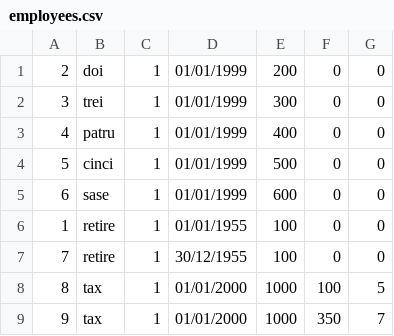
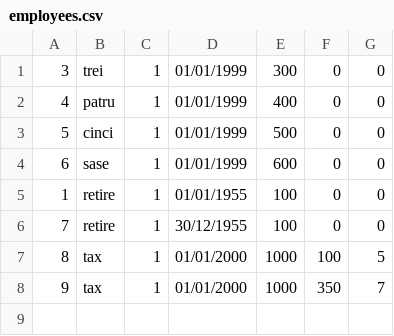
Before and after one commit to buteanrares/Employees-Management, a CSV file: probChira/DB/employees.csv, drawn as a sheet; the diff names each change by its address in the sheet, - before the commit and + after, or states it on an @@ line.

```diff
--- a/probChira/DB/employees.csv
+++ b/probChira/DB/employees.csv
-row 1: 2 | doi | 1 | 01/01/1999 | 200 | 0 | 0
```
Also changed, not shown: 13 other files.
